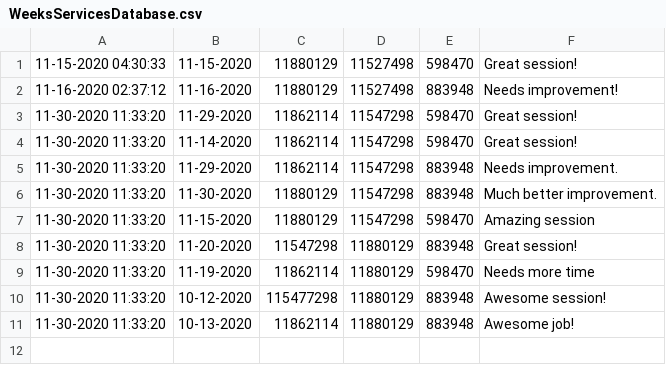
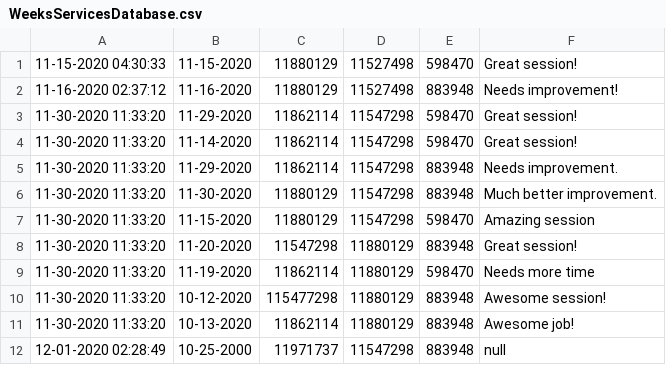
Before and after one commit to girithc/Chocolate-Service-Provider-TeamProject-Java, a CSV file: src/WeeksServicesDatabase.csv (was WeeksServicesDatabase.csv), drawn as a sheet.

```diff
--- a/WeeksServicesDatabase.csv
+++ b/src/WeeksServicesDatabase.csv
@@ -11 +11,2 @@
 11-30-2020 11:33:20,10-13-2020,11862114,11880129,883948,Awesome job!
+12-01-2020 02:28:49,10-25-2000,11971737,11547298,883948,null
```
Also changed, not shown: 1 other file.
